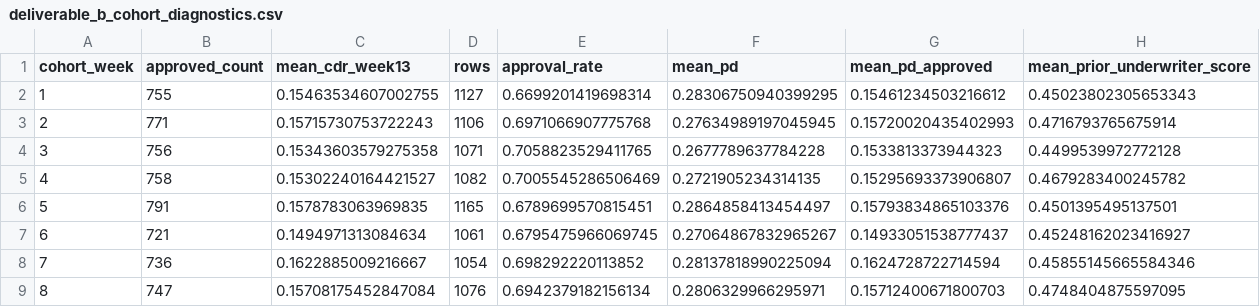
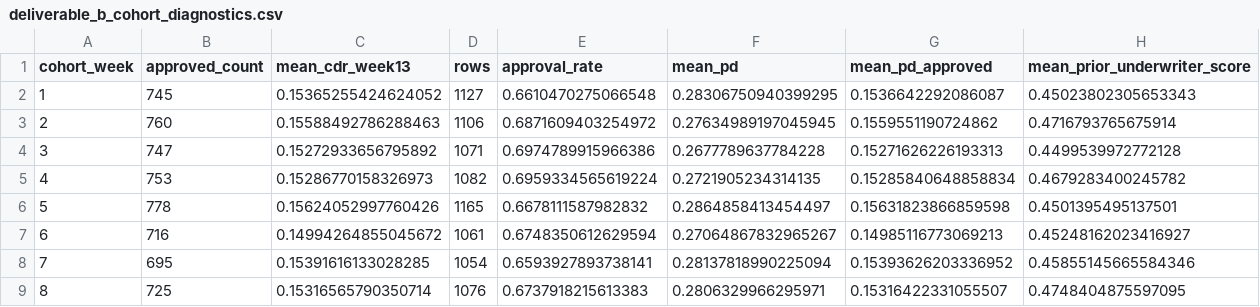
Before and after one commit to ron2k1/intuit-techweek-smb-underwriting, a CSV file: outputs/reports/deliverable_b_cohort_diagnostics.csv, drawn as a sheet; only a part is shown; the diff covers the shown part only.

```diff
--- a/outputs/reports/deliverable_b_cohort_diagnostics.csv
+++ b/outputs/reports/deliverable_b_cohort_diagnostics.csv
@@ -1,9 +1,9 @@
 cohort_week,approved_count,mean_cdr_week13,rows,approval_rate,mean_pd,mean_pd_approved,mean_prior_underwriter_score
-1,755,0.15463534607002755,1127,0.6699201419698314,0.28306750940399295,0.15461234503216612,0.45023802305653343
-2,771,0.15715730753722243,1106,0.6971066907775768,0.27634989197045945,0.15720020435402993,0.4716793765675914
-3,756,0.15343603579275358,1071,0.7058823529411765,0.2677789637784228,0.1533813373944323,0.4499539972772128
-4,758,0.15302240164421527,1082,0.7005545286506469,0.2721905234314135,0.15295693373906807,0.4679283400245782
-5,791,0.1578783063969835,1165,0.6789699570815451,0.2864858413454497,0.15793834865103376,0.4501395495137501
-6,721,0.1494971313084634,1061,0.6795475966069745,0.27064867832965267,0.14933051538777437,0.45248162023416927
-7,736,0.1622885009216667,1054,0.698292220113852,0.28137818990225094,0.1624728722714594,0.45855145665584346
-8,747,0.15708175452847084,1076,0.6942379182156134,0.2806329966295971,0.15712400671800703,0.4748404875597095
+1,745,0.15365255424624052,1127,0.6610470275066548,0.28306750940399295,0.1536642292086087,0.45023802305653343
+2,760,0.15588492786288463,1106,0.6871609403254972,0.27634989197045945,0.1559551190724862,0.4716793765675914
+3,747,0.15272933656795892,1071,0.6974789915966386,0.2677789637784228,0.15271626226193313,0.4499539972772128
+4,753,0.15286770158326973,1082,0.6959334565619224,0.2721905234314135,0.15285840648858834,0.4679283400245782
+5,778,0.15624052997760426,1165,0.6678111587982832,0.2864858413454497,0.15631823866859598,0.4501395495137501
+6,716,0.14994264855045672,1061,0.6748350612629594,0.27064867832965267,0.14985116773069213,0.45248162023416927
+7,695,0.15391616133028285,1054,0.6593927893738141,0.28137818990225094,0.15393626203336952,0.45855145665584346
+8,725,0.15316565790350714,1076,0.6737918215613383,0.2806329966295971,0.15316422331055507,0.4748404875597095
```
Also changed, not shown: 20 edited cells elsewhere in this file, outputs/reports/deliverable_b_validation_timing_diagnostics.csv, outputs/submission/submission_B_trajectory.csv, 27 other files.
